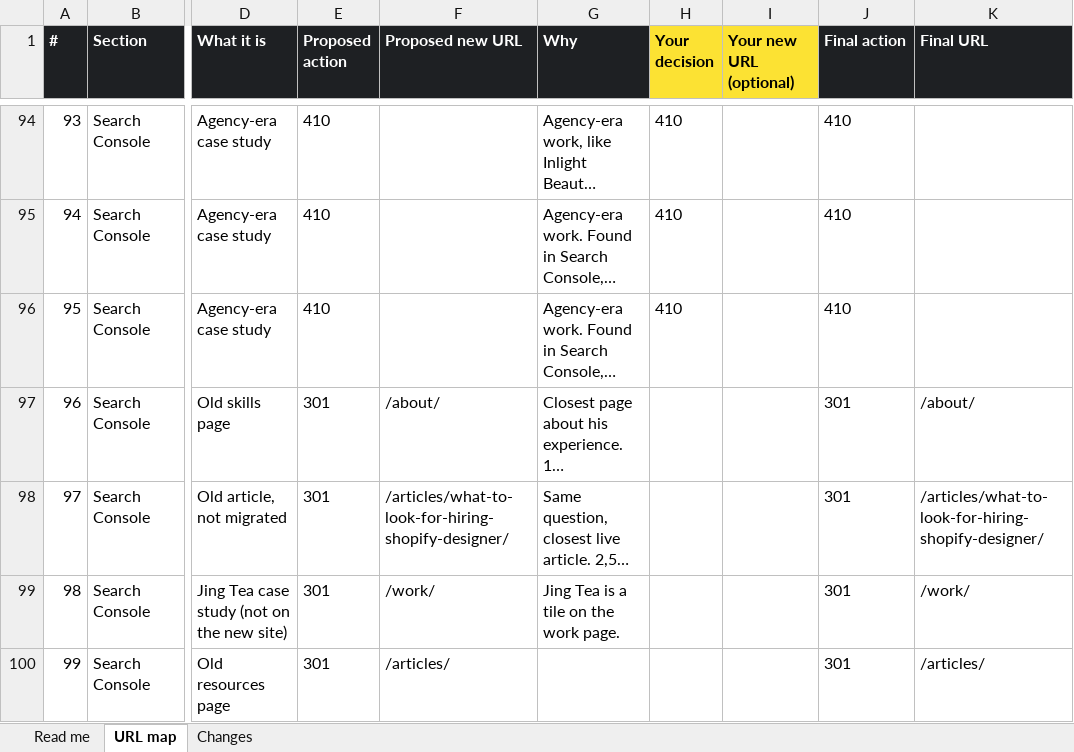
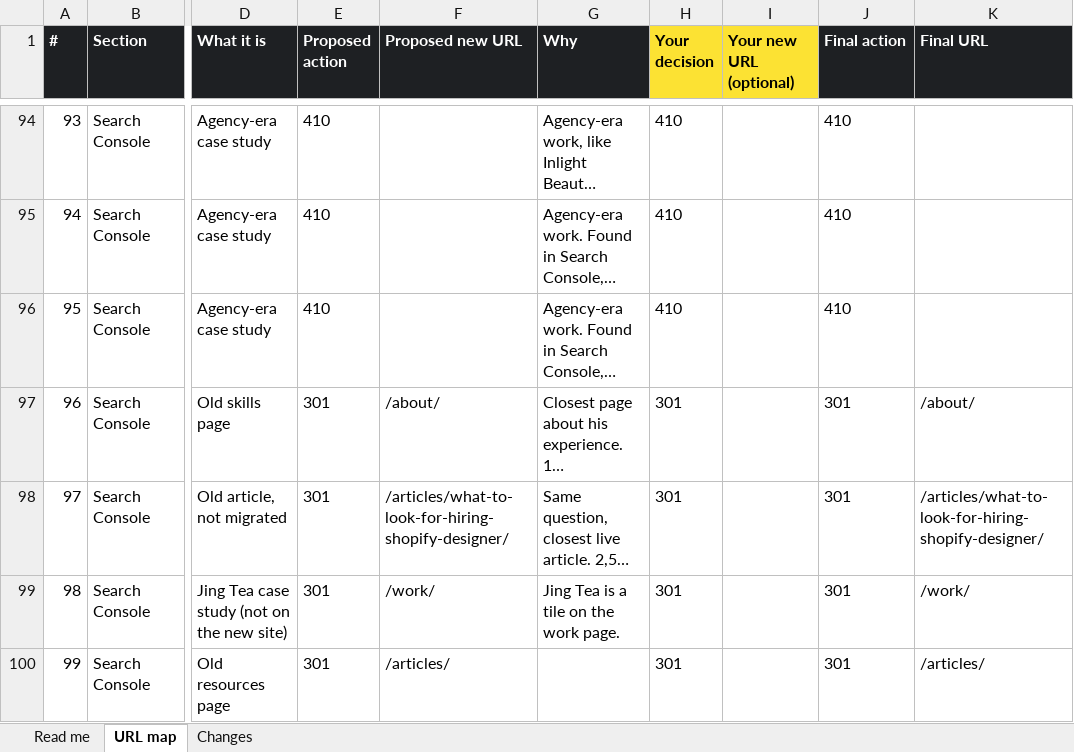
Before and after one commit to anthonyisfreelance/anthony-is-freelance, an Excel workbook: migration/redirect-map.xlsx, sheet URL map, drawn as a sheet; only a part is shown, gaps mark what is left out; long unchanged cells end in …; values as stored, in another font and other column widths than the file's, no borders; conditional formats not drawn; the diff covers the shown part only; the diff names each change by its address in the sheet, - before the commit and + after, or states it on an @@ line.

```diff
--- a/migration/redirect-map.xlsx (sheet URL map)
+++ b/migration/redirect-map.xlsx (sheet URL map)
-H97:H100 (Your decision): (empty)
+H97:H100 (Your decision): 301
```
Also changed, not shown: 17 edited cells elsewhere in this sheet, sheet Changes, 16 other files.
